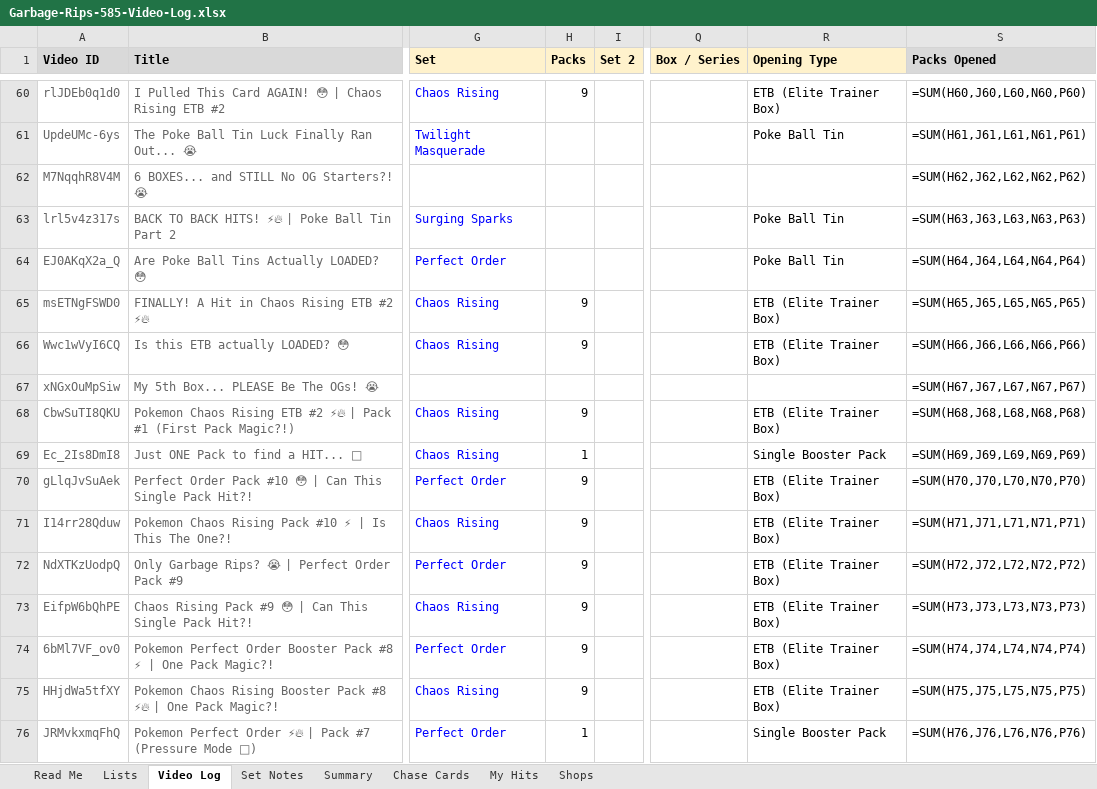
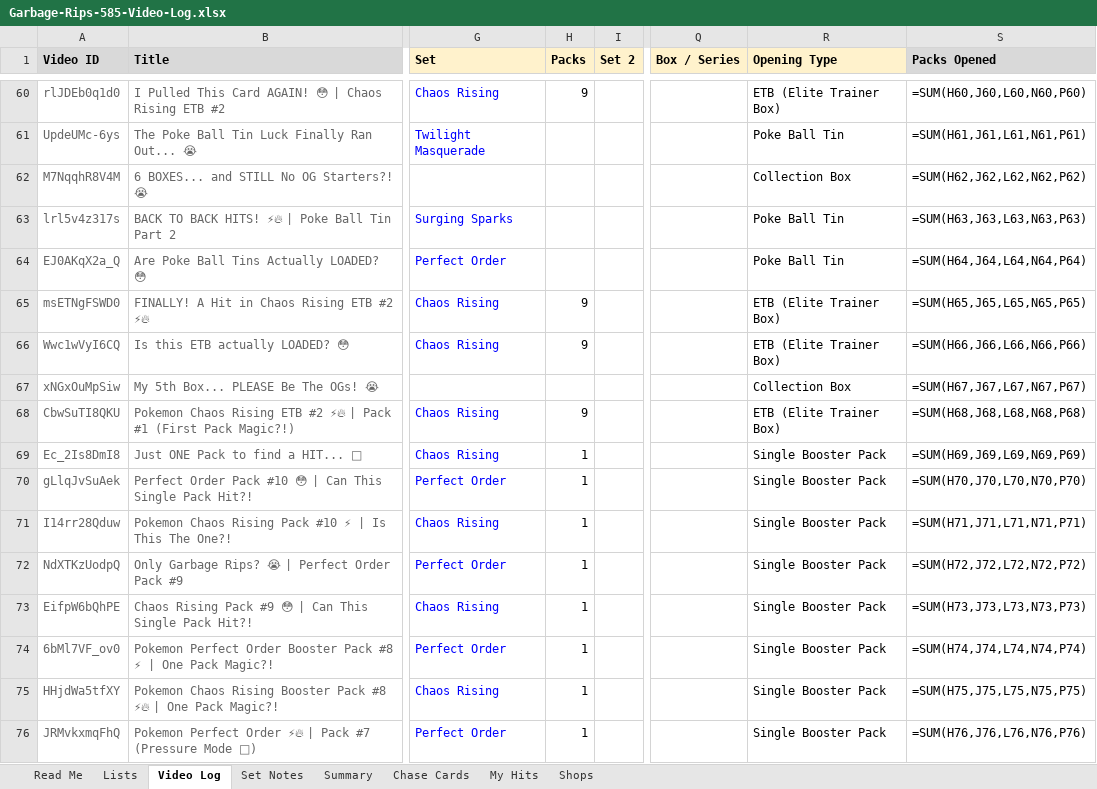
Before and after one commit to garbagerips585/garbagerips585.github.io, an Excel workbook: Garbage-Rips-585-Video-Log.xlsx, sheet Video Log, drawn as a sheet; only a part is shown, gaps mark what is left out; values as stored, in another font and other column widths than the file's, no borders; formulas without a stored value are shown as written; the diff covers the shown part only; the diff names each change by its address in the sheet, - before the commit and + after, or states it on an @@ line.

```diff
--- a/Garbage-Rips-585-Video-Log.xlsx (sheet Video Log)
+++ b/Garbage-Rips-585-Video-Log.xlsx (sheet Video Log)
-R62 (Opening Type): (empty)
+R62 (Opening Type): Collection Box
-R67 (Opening Type): (empty)
+R67 (Opening Type): Collection Box
-H70:H75 (Packs): 9
+H70:H75 (Packs): 1
-R70:R75 (Opening Type): ETB (Elite Trainer Box)
+R70:R75 (Opening Type): Single Booster Pack
```
Also changed, not shown: 39 edited cells elsewhere in this sheet, sheet Chase Cards, sheet Lists, sheet Set Notes, sheet My Hits, 10 other files.
